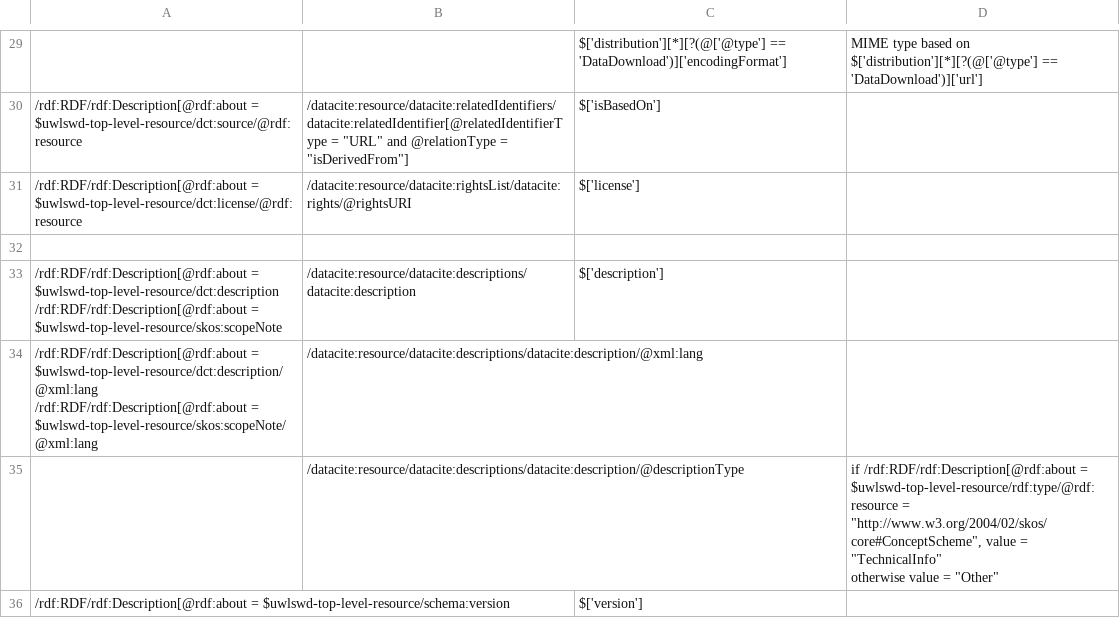
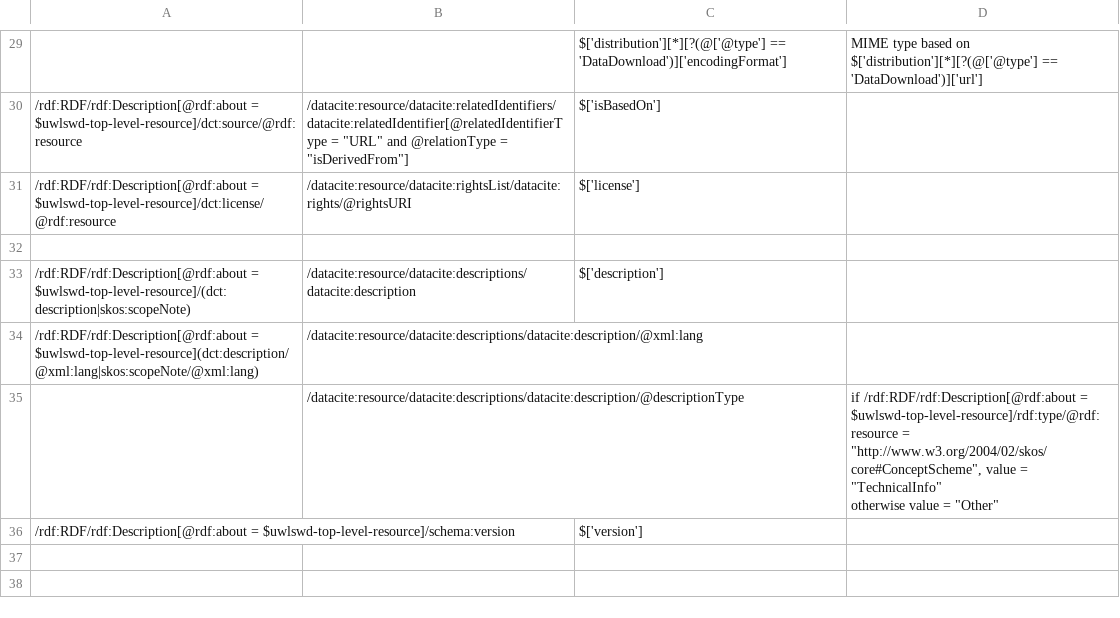
Before and after one commit to uwlib-cams/uwlswd, a CSV file: rdfxml-datacite-schema.csv, drawn as a sheet; only a part is shown, gaps mark what is left out; ↵ is a line break in a cell; the diff covers the shown part only; the diff names each change by its address in the sheet, - before the commit and + after, or states it on an @@ line.

```diff
--- a/rdfxml-datacite-schema.csv
+++ b/rdfxml-datacite-schema.csv
-A30: /rdf:RDF/rdf:Description[@rdf:about = $uwlswd-top-level-resource/dct:source/@rdf:resource
+A30: /rdf:RDF/rdf:Description[@rdf:about = $uwlswd-top-level-resource]/dct:source/@rdf:resource
-A31: /rdf:RDF/rdf:Description[@rdf:about = $uwlswd-top-level-resource/dct:license/@rdf:resource
+A31: /rdf:RDF/rdf:Description[@rdf:about = $uwlswd-top-level-resource]/dct:license/@rdf:resource
-A33: /rdf:RDF/rdf:Description[@rdf:about = $uwlswd-top-level-resource/dct:description ↵ /rdf:RDF/rdf:Description[@rdf:about = $uwlswd-top-level-resource/skos:scopeNote
+A33: /rdf:RDF/rdf:Description[@rdf:about = $uwlswd-top-level-resource]/(dct:description|skos:scopeNote)
-A34: /rdf:RDF/rdf:Description[@rdf:about = $uwlswd-top-level-resource/dct:description/@xml:lang ↵ /rdf:RDF/rdf:Description[@rdf:about = $uwlswd-top-level-resource/skos:scopeNote/@xml:lang
+A34: /rdf:RDF/rdf:Description[@rdf:about = $uwlswd-top-level-resource](dct:description/@xml:lang|skos:scopeNote/@xml:lang)
-D35: …/rdf:RDF/rdf:Description[@rdf:about = $uwlswd-top-level-resource/rdf:type/@rdf:resource = "http://www.w3.org/2004/02/skos/core#ConceptScheme",…
+D35: …/rdf:RDF/rdf:Description[@rdf:about = $uwlswd-top-level-resource]/rdf:type/@rdf:resource = "http://www.w3.org/2004/02/skos/core#ConceptScheme",…
-A36: /rdf:RDF/rdf:Description[@rdf:about = $uwlswd-top-level-resource/schema:version
+A36: /rdf:RDF/rdf:Description[@rdf:about = $uwlswd-top-level-resource]/schema:version
```
Also changed, not shown: 19 edited cells elsewhere in this file.
